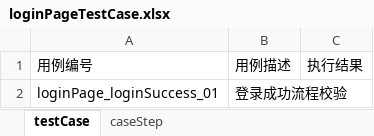
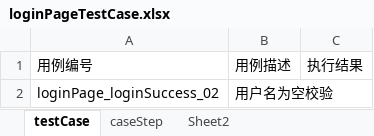
Before and after one commit to likgjava/uiautotest, an Excel workbook: data/dataDriven/loginPageTestCase.xlsx, sheet testCase, drawn as a sheet; values as stored, in another font and other column widths than the file's, no borders; removed rows and columns are numbered as before the commit, all else as after; the diff names each change by its address in the sheet, - before the commit and + after, or states it on an @@ line.

```diff
--- a/data/dataDriven/loginPageTestCase.xlsx (sheet testCase)
+++ b/data/dataDriven/loginPageTestCase.xlsx (sheet testCase)
+sheet tab: Sheet2
-row 2: loginPage_loginSuccess_01 | 登录成功流程校验
+row 2: loginPage_loginSuccess_02 | 用户名为空校验
```
Also changed, not shown: sheet caseStep, data/dataDriven/loginPage.xlsx, data/dataDriven/loginPageData.xlsx, 3 other files.
